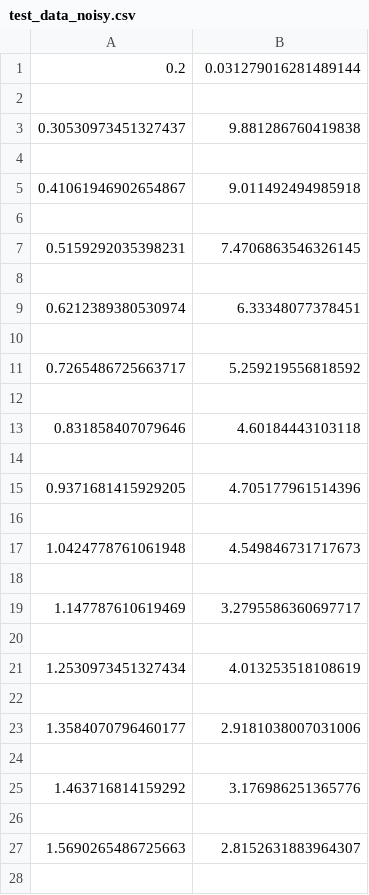
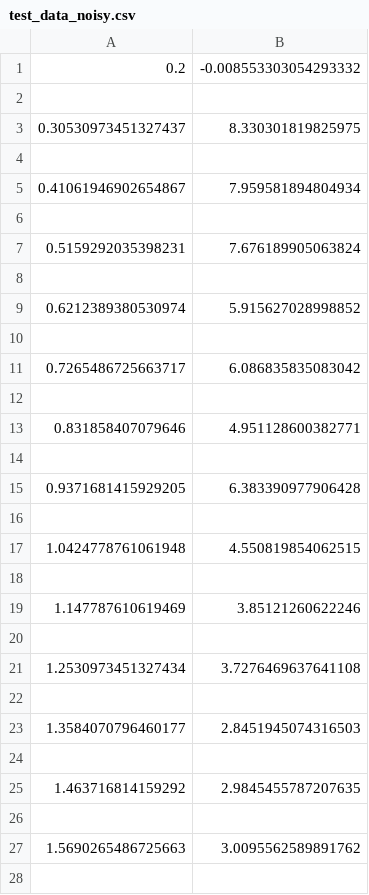
Before and after one commit to biocircuits/bioscrape, a CSV file: stochastic_inference/test_data_noisy.csv, drawn as a sheet; only a part is shown; the diff covers the shown part only.

```diff
--- a/stochastic_inference/test_data_noisy.csv
+++ b/stochastic_inference/test_data_noisy.csv
@@ -1,28 +1,28 @@
-0.2,0.031279016281489144
+0.2,-0.008553303054293332
 
-0.30530973451327437,9.881286760419838
+0.30530973451327437,8.330301819825975
 
-0.41061946902654867,9.011492494985918
+0.41061946902654867,7.959581894804934
 
-0.5159292035398231,7.4706863546326145
+0.5159292035398231,7.676189905063824
 
-0.6212389380530974,6.33348077378451
+0.6212389380530974,5.915627028998852
 
-0.7265486725663717,5.259219556818592
+0.7265486725663717,6.086835835083042
 
-0.831858407079646,4.60184443103118
+0.831858407079646,4.951128600382771
 
-0.9371681415929205,4.705177961514396
+0.9371681415929205,6.383390977906428
 
-1.0424778761061948,4.549846731717673
+1.0424778761061948,4.550819854062515
 
-1.147787610619469,3.2795586360697717
+1.147787610619469,3.85121260622246
 
-1.2530973451327434,4.013253518108619
+1.2530973451327434,3.7276469637641108
 
-1.3584070796460177,2.9181038007031006
+1.3584070796460177,2.8451945074316503
 
-1.463716814159292,3.176986251365776
+1.463716814159292,2.9845455787207635
 
-1.5690265486725663,2.8152631883964307
+1.5690265486725663,3.0095562589891762
 
```
Also changed, not shown: 100 edited cells elsewhere in this file, 7 other files.
